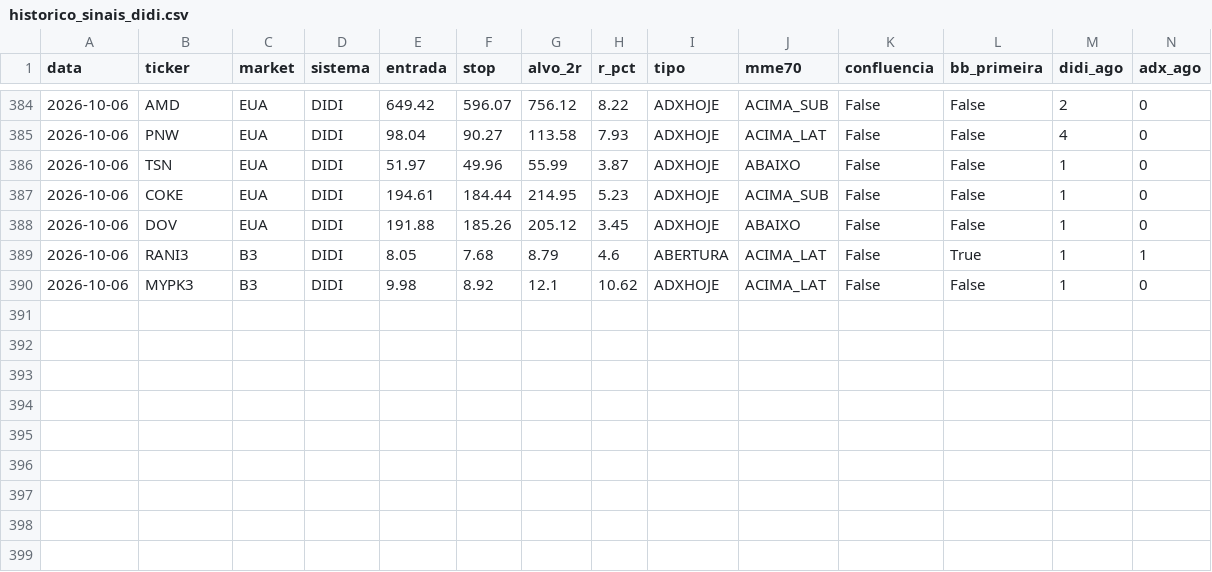
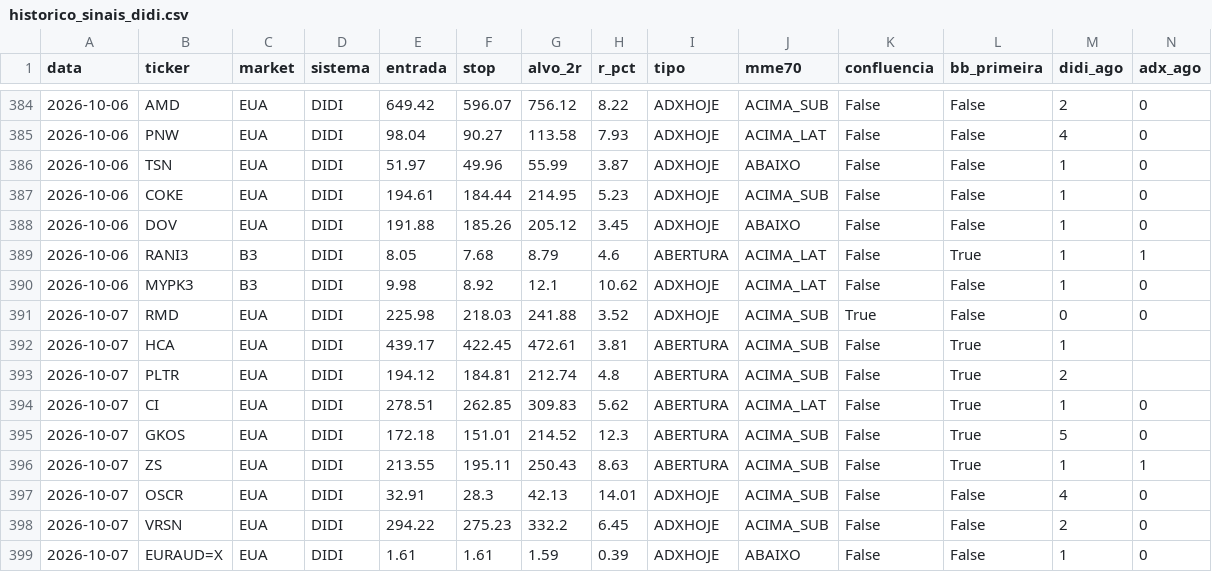
Before and after one commit to cassiocarvalho750-create/TradeDesk, a CSV file: historico_sinais_didi.csv, drawn as a sheet; only a part is shown, gaps mark what is left out; rows hold the shown columns only; the diff names each change by its address in the sheet, - before the commit and + after, or states it on an @@ line.

```diff
--- a/historico_sinais_didi.csv
+++ b/historico_sinais_didi.csv
+row 391: 2026-10-07 | RMD | EUA | DIDI | 225.98 | 218.03 | 241.88 | 3.52 | ADXHOJE | ACIMA_SUB | True | False | 0 | 0
+row 392: 2026-10-07 | HCA | EUA | DIDI | 439.17 | 422.45 | 472.61 | 3.81 | ABERTURA | ACIMA_SUB | False | True | 1
+row 393: 2026-10-07 | PLTR | EUA | DIDI | 194.12 | 184.81 | 212.74 | 4.8 | ABERTURA | ACIMA_SUB | False | True | 2
+row 394: 2026-10-07 | CI | EUA | DIDI | 278.51 | 262.85 | 309.83 | 5.62 | ABERTURA | ACIMA_LAT | False | True | 1 | 0
+row 395: 2026-10-07 | GKOS | EUA | DIDI | 172.18 | 151.01 | 214.52 | 12.3 | ABERTURA | ACIMA_SUB | False | True | 5 | 0
+row 396: 2026-10-07 | ZS | EUA | DIDI | 213.55 | 195.11 | 250.43 | 8.63 | ABERTURA | ACIMA_SUB | False | True | 1 | 1
+row 397: 2026-10-07 | OSCR | EUA | DIDI | 32.91 | 28.3 | 42.13 | 14.01 | ADXHOJE | ACIMA_SUB | False | False | 4 | 0
+row 398: 2026-10-07 | VRSN | EUA | DIDI | 294.22 | 275.23 | 332.2 | 6.45 | ADXHOJE | ACIMA_SUB | False | False | 2 | 0
+row 399: 2026-10-07 | EURAUD=X | EUA | DIDI | 1.61 | 1.61 | 1.59 | 0.39 | ADXHOJE | ABAIXO | False | False | 1 | 0
```
Also changed, not shown: historico_sinais_insidebar.csv, 14 other files.
